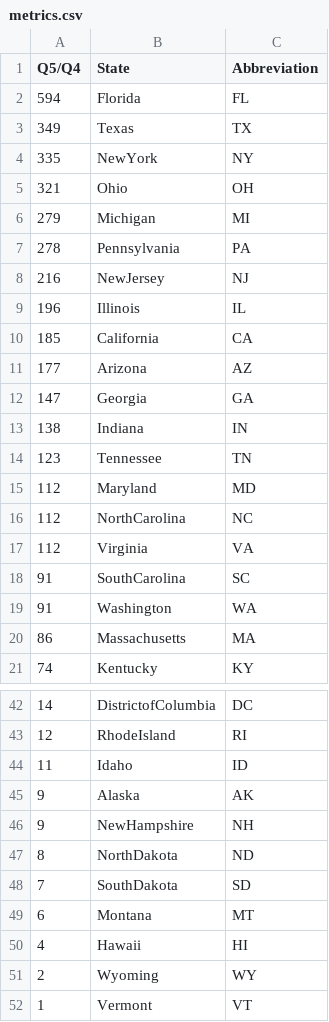
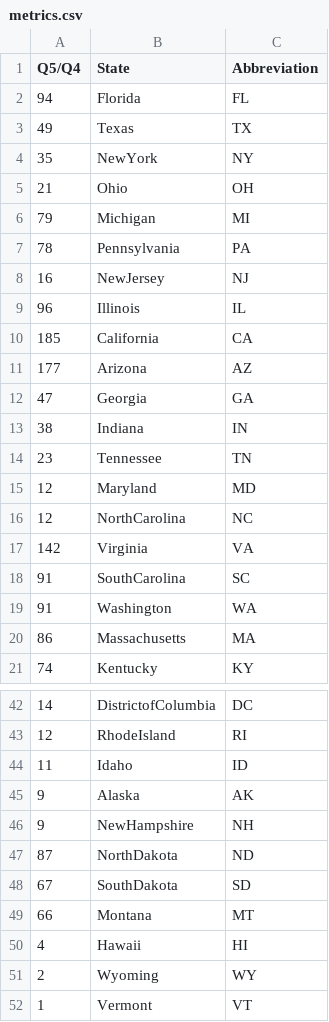
Before and after one commit to chenzhuhao0520/d3, a CSV file: metrics.csv, drawn as a sheet; only a part is shown, gaps mark what is left out; the diff covers the shown part only.

Commit message:
Update metrics.csv

```diff
--- a/metrics.csv
+++ b/metrics.csv
@@ -1,18 +1,18 @@
 Q5/Q4,State,Abbreviation
-594,Florida,FL
-349,Texas,TX
-335,NewYork,NY
-321,Ohio,OH
-279,Michigan,MI
-278,Pennsylvania,PA
-216,NewJersey,NJ
-196,Illinois,IL
+94,Florida,FL
+49,Texas,TX
+35,NewYork,NY
+21,Ohio,OH
+79,Michigan,MI
+78,Pennsylvania,PA
+16,NewJersey,NJ
+96,Illinois,IL
 185,California,CA
 177,Arizona,AZ
-147,Georgia,GA
-138,Indiana,IN
-123,Tennessee,TN
-112,Maryland,MD
-112,NorthCarolina,NC
-112,Virginia,VA
+47,Georgia,GA
+38,Indiana,IN
+23,Tennessee,TN
+12,Maryland,MD
+12,NorthCarolina,NC
+142,Virginia,VA
 91,SouthCarolina,SC
@@ -46,5 +46,5 @@ Q5/Q4,State,Abbreviation
 9,NewHampshire,NH
-8,NorthDakota,ND
-7,SouthDakota,SD
-6,Montana,MT
+87,NorthDakota,ND
+67,SouthDakota,SD
+66,Montana,MT
 4,Hawaii,HI
```
Also changed, not shown: 6 edited cells elsewhere in this file.
